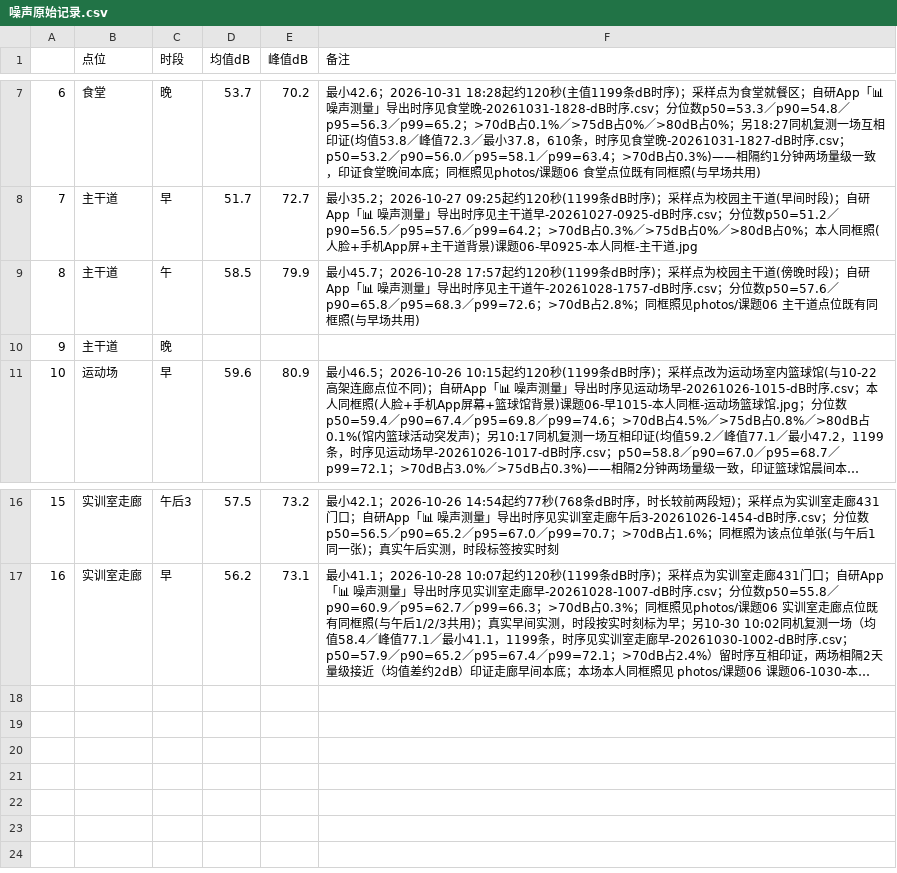
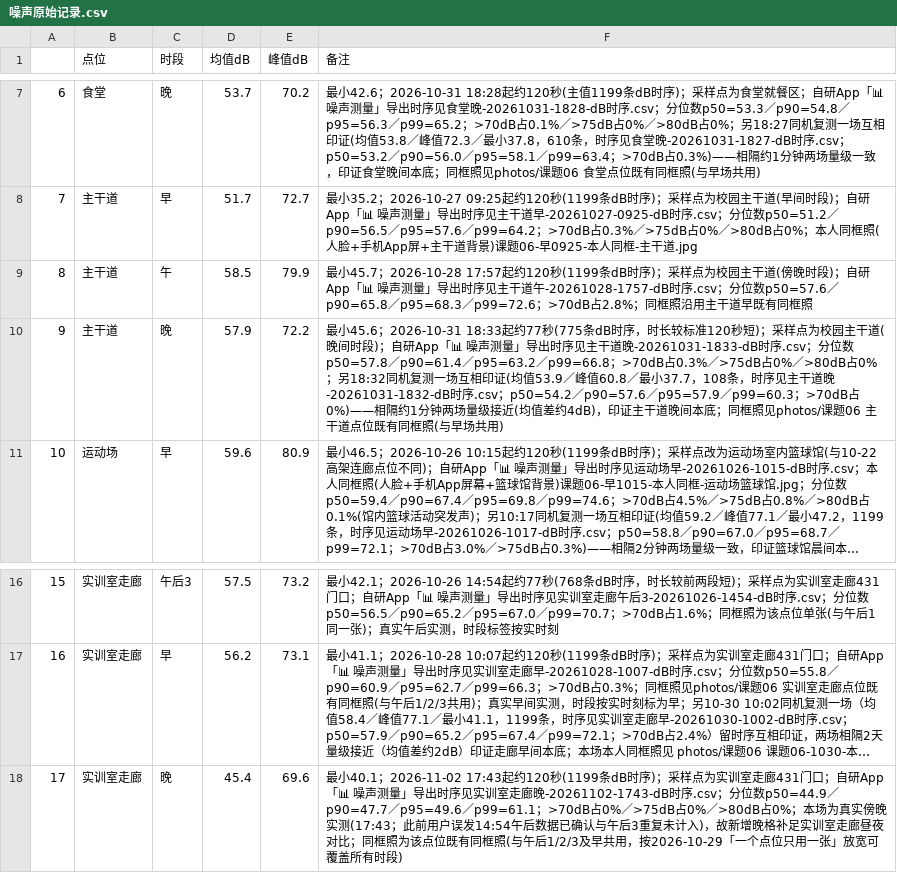
Before and after one commit to W137191/ICEC-2026-0183-ZhangJunming, a CSV file: 01-Field-Discovery/raw_data/课题06-噪声地图/噪声原始记录.csv, drawn as a sheet; only a part is shown, gaps mark what is left out; long unchanged cells end in …; removed rows and columns are numbered as before the commit, all else as after; the diff names each change by its address in the sheet, - before the commit and + after, or states it on an @@ line.

Commit message:
docs: 课题06主干道晚+实训走廊晚(真傍晚)归档 + 课题02高帧率游戏11-02追加
- 课题06 主干道晚(主值57.9/72.2 + 印证53.9/60.8)填入索引表，标准12格全满
- 实训室走廊晚 2026-11-02 17:43 真实傍晚(45.4/69.6)新增索引行17补足昼夜五段
  (此前14:54午后误标重复已核对md5相同不计入)
- 课题02 高帧率游戏 2026-11-02 新增7点(序号57-63，100→96%≈8%/h)追加归档
- 三份新时序CSV入仓；AGENTS.md 课题06快照17行/课题02 55/63行46合规；process_logs补第四节

```diff
--- a/01-Field-Discovery/raw_data/课题06-噪声地图/噪声原始记录.csv
+++ b/01-Field-Discovery/raw_data/课题06-噪声地图/噪声原始记录.csv
-F9 (备注): …；同框照见photos/课题06 主干道点位既有同框照(与早场共用)
+F9 (备注): …；同框照沿用主干道早既有同框照
-row 10: 9 | 主干道 | 晚
+row 10: 9 | 主干道 | 晚 | 57.9 | 72.2 | 最小45.6；2026-10-31 18:33起约77秒(775条dB时序，时长较标准120秒短)；采样点为校园主干道(晚间时段)；自研App「📊 噪声测量」导出时序见主干道晚-20261031-1833-dB时序.csv；分位数p50=57.8／p90=61.4／p95=63.2／p99=66.8；>70dB占0.3%／>75dB占0%／>80dB占0%；另18:32同机复测一场互相印证(均值53.9／峰值60.8／最小37.7，108条，时序见主干道晚-20261031-1832-dB时序.csv；p50=54.2／p90=57.6／p95=57.9／p99=60.3；>70dB占0%)——相隔约1分钟两场量级接近(均值差约4dB)，印证主干道晚间本底；同框照见photos/课题06 主干道点位既有同框照(与早场共用)
+row 18: 17 | 实训室走廊 | 晚 | 45.4 | 69.6 | 最小40.1；2026-11-02 17:43起约120秒(1199条dB时序)；采样点为实训室走廊431门口；自研App「📊 噪声测量」导出时序见实训室走廊晚-20261102-1743-dB时序.csv；分位数p50=44.9／p90=47.7／p95=49.6／p99=61.1；>70dB占0%／>75dB占0%／>80dB占0%；本场为真实傍晚实测(17:43；此前用户误发14:54午后数据已确认与午后3重复未计入)，故新增晚格补足实训室走廊昼夜对比；同框照为该点位既有同框照(与午后1/2/3及早共用，按2026-10-29「一个点位只用一张」放宽可覆盖所有时段)
```
Also changed, not shown: 01-Field-Discovery/raw_data/课题02-手机发热/发热掉电原始记录.csv, 5 other files.
